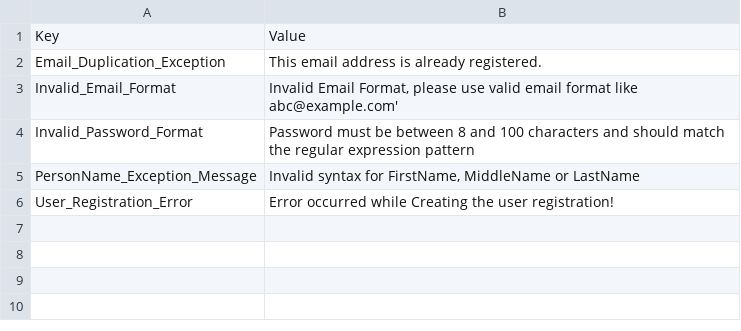
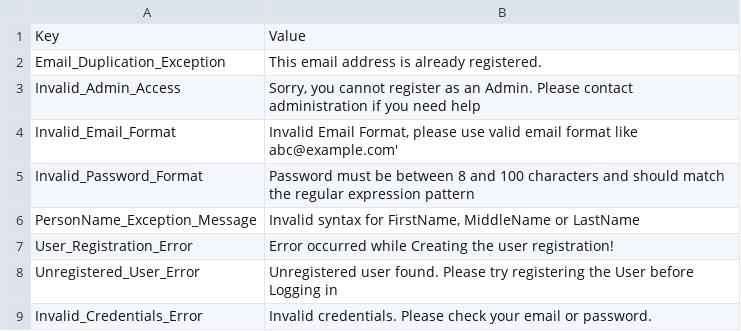
Before and after one commit to nixhantb/Job-Leet-core-api, a CSV file: JobLeet.WebApi/JobLeet.Resources/Localizations/ErrorMessageManager.csv, drawn as a sheet.

Commit message:
add: proper error message

```diff
--- a/JobLeet.WebApi/JobLeet.Resources/Localizations/ErrorMessageManager.csv
+++ b/JobLeet.WebApi/JobLeet.Resources/Localizations/ErrorMessageManager.csv
@@ -2,2 +2,3 @@ Key,Value
 Email_Duplication_Exception, "This email address is already registered."
+Invalid_Admin_Access, "Sorry, you cannot register as an Admin. Please contact administration if you need help"
 Invalid_Email_Format, "Invalid Email Format, please use valid email format like abc@example.com'"
@@ -6 +7,3 @@ PersonName_Exception_Message, "Invalid syntax for FirstName, MiddleName or LastN
 User_Registration_Error, "Error occurred while Creating the user registration!"
+Unregistered_User_Error, "Unregistered user found. Please try registering the User before Logging in"
+Invalid_Credentials_Error,"Invalid credentials. Please check your email or password."
```
Also changed, not shown: 4 other files.
